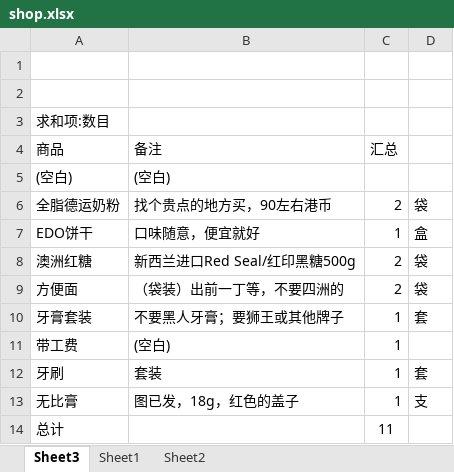
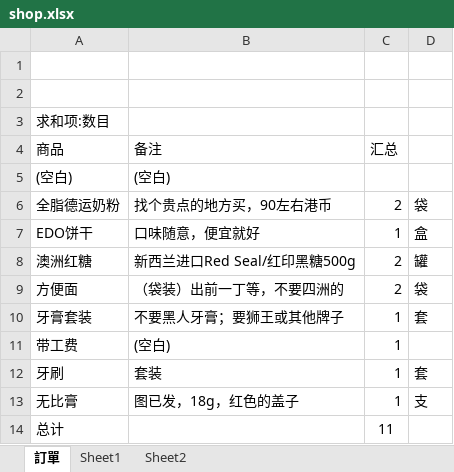
Before and after one commit to lightjl/gh, an Excel workbook: shop.xlsx, sheet 訂單, drawn as a sheet; values as stored, in another font and other column widths than the file's, no borders; the diff names each change by its address in the sheet, - before the commit and + after, or states it on an @@ line.

Commit message:
10月終稿

```diff
--- a/shop.xlsx (sheet 訂單)
+++ b/shop.xlsx (sheet 訂單)
-sheet tab: Sheet3
+sheet tab: 訂單
-D8: 袋
+D8: 罐
```
